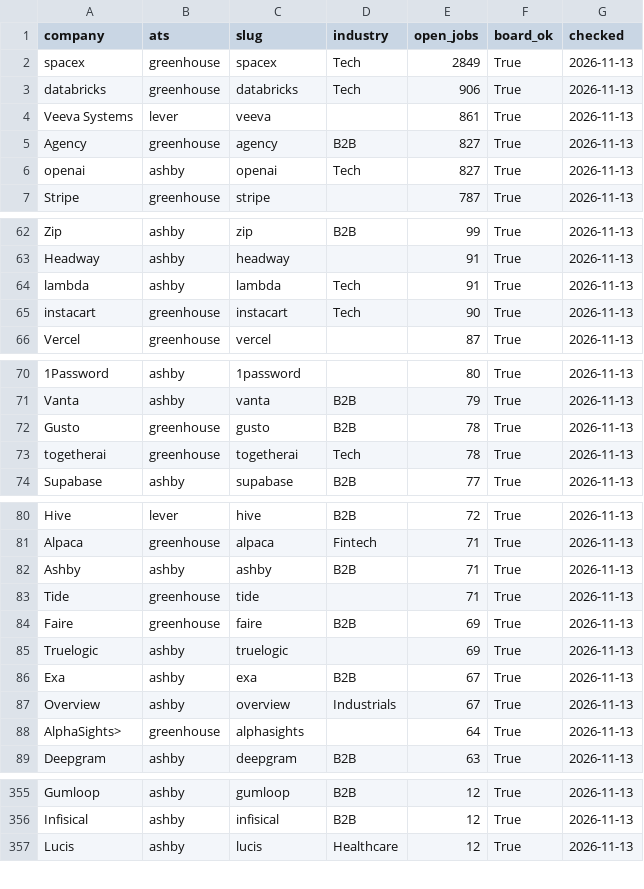
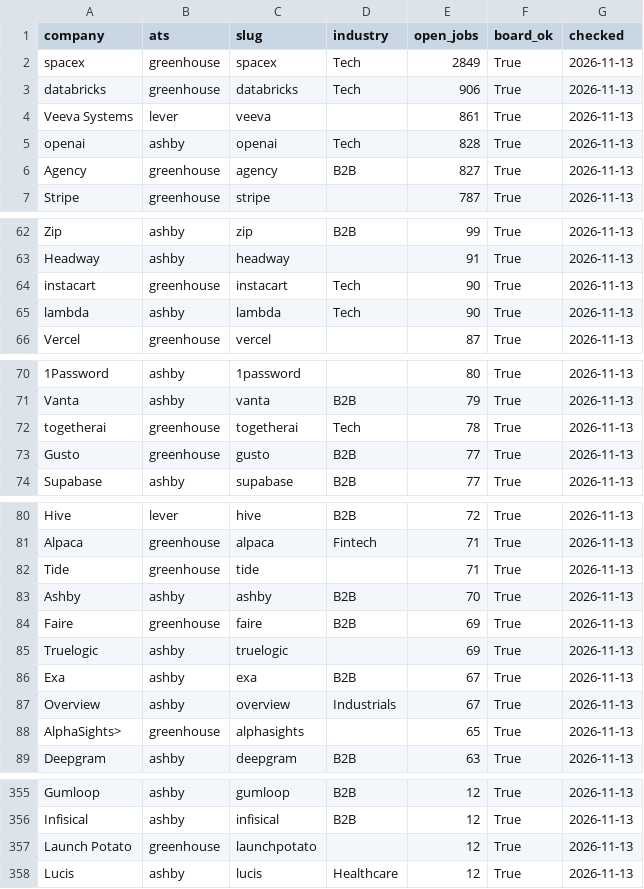
Before and after one commit to datakit457/ats-company-slugs, a CSV file: data/boards.csv, drawn as a sheet; only a part is shown, gaps mark what is left out; removed rows and columns are numbered as before the commit, all else as after; the diff covers the shown part only; the diff names each change by its address in the sheet, - before the commit and + after, or states it on an @@ line.

Commit message:
Refresh board counts 2026-11-13

```diff
--- a/data/boards.csv
+++ b/data/boards.csv
+row 5: openai | ashby | openai | Tech | 828 | True | 2026-11-13
-row 6: openai | ashby | openai | Tech | 827 | True | 2026-11-13
-row 64: lambda | ashby | lambda | Tech | 91 | True | 2026-11-13
+row 65: lambda | ashby | lambda | Tech | 90 | True | 2026-11-13
-row 72: Gusto | greenhouse | gusto | B2B | 78 | True | 2026-11-13
+row 73: Gusto | greenhouse | gusto | B2B | 77 | True | 2026-11-13
-row 82: Ashby | ashby | ashby | B2B | 71 | True | 2026-11-13
+row 83: Ashby | ashby | ashby | B2B | 70 | True | 2026-11-13
-E88 (open_jobs): 64
+E88 (open_jobs): 65
+row 357: Launch Potato | greenhouse | launchpotato |  | 12 | True | 2026-11-13
```
Also changed, not shown: 1 added row, 2 removed rows and 9 edited cells elsewhere in this file, 1 other file.
